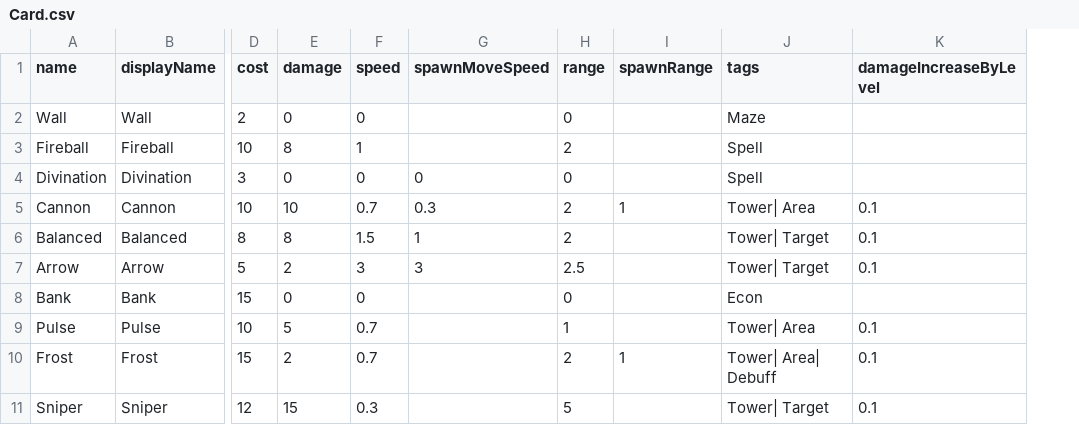
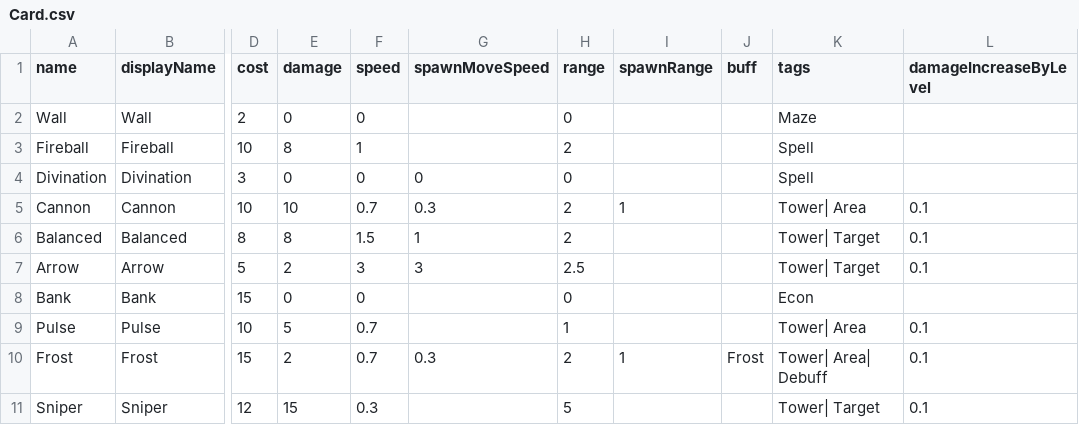
Before and after one commit to shshwdr/cardRoguelikeTD, a CSV file: Assets/Resources/csv/Card.csv, drawn as a sheet; only a part is shown, gaps mark what is left out; the diff names each change by its address in the sheet, - before the commit and + after, or states it on an @@ line.

Commit message:
add frost

```diff
--- a/Assets/Resources/csv/Card.csv
+++ b/Assets/Resources/csv/Card.csv
+column J (buff), row 10: Frost
-G10 (spawnMoveSpeed): (empty)
+G10 (spawnMoveSpeed): 0.3
```
Also changed, not shown: 24 other files.
